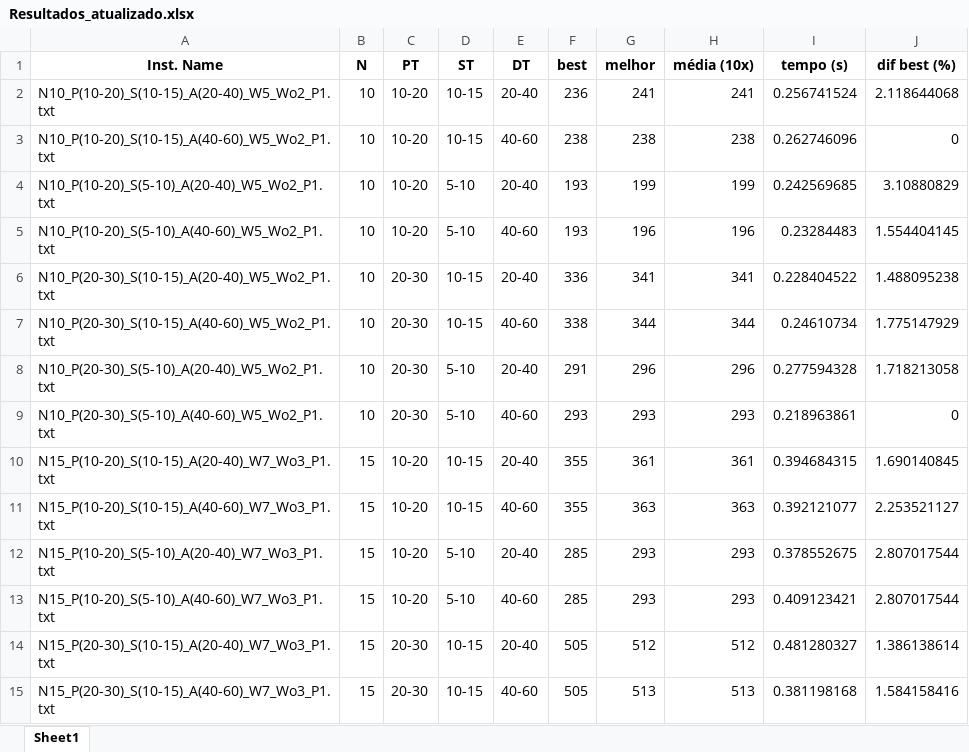
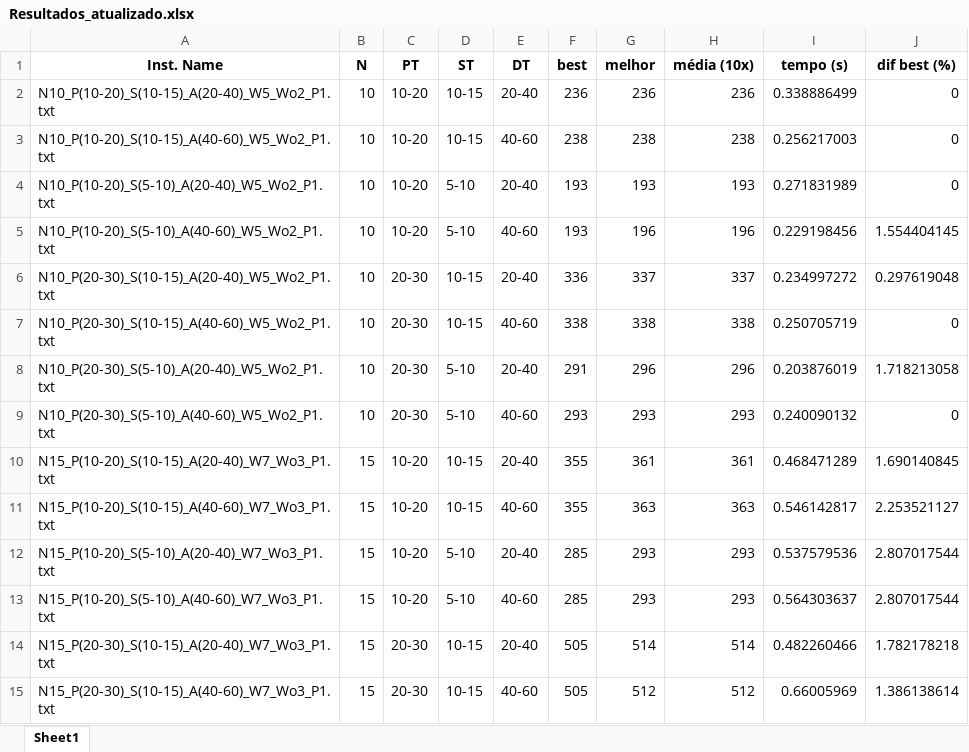
Before and after one commit to Augustocavalini/Trabalho-Inteligencia-Computacional, an Excel workbook: Resultados_atualizado.xlsx, sheet Sheet1, drawn as a sheet; only a part is shown; values as stored, in another font and other column widths than the file's, no borders; the diff covers the shown part only; the diff names each change by its address in the sheet, - before the commit and + after, or states it on an @@ line.

Commit message:
Add deterministic 2-opt exchange and integrate VNS in main
Introduced a deterministic 2-opt exchange local search in busca_local.py and added print statements for better traceability. Updated main.py to integrate the VNS metaheuristic after local search phases, adjusting result handling and output. Minor comment and code improvements in metaheuristics.py for VNS neighborhood shaking.

```diff
--- a/Resultados_atualizado.xlsx (sheet Sheet1)
+++ b/Resultados_atualizado.xlsx (sheet Sheet1)
-G2 (melhor): 241
+G2 (melhor): 236
-H2 (média (10x)): 241
+H2 (média (10x)): 236
-I2 (tempo (s)): 0.256741524
+I2 (tempo (s)): 0.338886499
-J2 (dif best (%)): 2.118644068
+J2 (dif best (%)): 0
-I3 (tempo (s)): 0.262746096
+I3 (tempo (s)): 0.256217003
-G4 (melhor): 199
+G4 (melhor): 193
-H4 (média (10x)): 199
+H4 (média (10x)): 193
-I4 (tempo (s)): 0.242569685
+I4 (tempo (s)): 0.271831989
-J4 (dif best (%)): 3.10880829
+J4 (dif best (%)): 0
-I5 (tempo (s)): 0.23284483
+I5 (tempo (s)): 0.229198456
-G6 (melhor): 341
+G6 (melhor): 337
-H6 (média (10x)): 341
+H6 (média (10x)): 337
-I6 (tempo (s)): 0.228404522
+I6 (tempo (s)): 0.234997272
-J6 (dif best (%)): 1.488095238
+J6 (dif best (%)): 0.297619048
-G7 (melhor): 344
+G7 (melhor): 338
-H7 (média (10x)): 344
+H7 (média (10x)): 338
-I7 (tempo (s)): 0.24610734
+I7 (tempo (s)): 0.250705719
-J7 (dif best (%)): 1.775147929
+J7 (dif best (%)): 0
-I8 (tempo (s)): 0.277594328
+I8 (tempo (s)): 0.203876019
-I9 (tempo (s)): 0.218963861
+I9 (tempo (s)): 0.240090132
-I10 (tempo (s)): 0.394684315
+I10 (tempo (s)): 0.468471289
-I11 (tempo (s)): 0.392121077
+I11 (tempo (s)): 0.546142817
-I12 (tempo (s)): 0.378552675
+I12 (tempo (s)): 0.537579536
-I13 (tempo (s)): 0.409123421
+I13 (tempo (s)): 0.564303637
-G14 (melhor): 512
+G14 (melhor): 514
-H14 (média (10x)): 512
+H14 (média (10x)): 514
-I14 (tempo (s)): 0.481280327
+I14 (tempo (s)): 0.482260466
-J14 (dif best (%)): 1.386138614
+J14 (dif best (%)): 1.782178218
-G15 (melhor): 513
+G15 (melhor): 512
-H15 (média (10x)): 513
+H15 (média (10x)): 512
-I15 (tempo (s)): 0.381198168
+I15 (tempo (s)): 0.66005969
-J15 (dif best (%)): 1.584158416
+J15 (dif best (%)): 1.386138614
```
Also changed, not shown: 144 edited cells elsewhere in this sheet, 3 other files.
